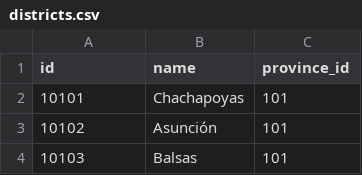
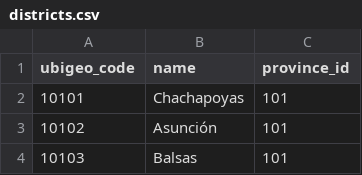
Before and after one commit to LeiKVaR/modulo_04_therapists, a CSV file: bd/districts.csv, drawn as a sheet; only a part is shown.

```diff
--- a/bd/districts.csv
+++ b/bd/districts.csv
@@ -1,2 +1,2 @@
-id;name;province_id
+ubigeo_code;name;province_id
 10101;Chachapoyas;101
```
Also changed, not shown: bd/provinces.csv, bd/regions.csv, 4 other files.
